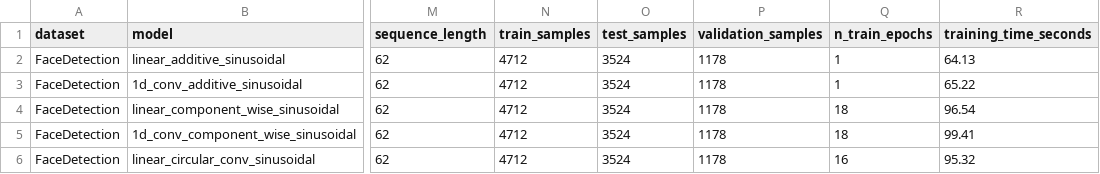
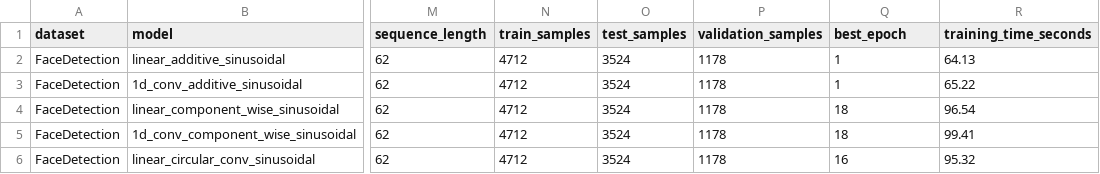
Before and after one commit to JoseJuan98/transformer-attention-with-hdc-binding, a CSV file: docs/experiment_metrics/binding_methods/version_2/metrics_version_2.csv, drawn as a sheet; only a part is shown, gaps mark what is left out; the diff names each change by its address in the sheet, - before the commit and + after, or states it on an @@ line.

Commit message:
metrics experiment PEs

```diff
--- a/docs/experiment_metrics/binding_methods/version_2/metrics_version_2.csv
+++ b/docs/experiment_metrics/binding_methods/version_2/metrics_version_2.csv
-Q1: n_train_epochs
+Q1: best_epoch
```
Also changed, not shown: docs/experiment_metrics/binding_methods/version_3/metrics_version_3.csv, 8 other files.
